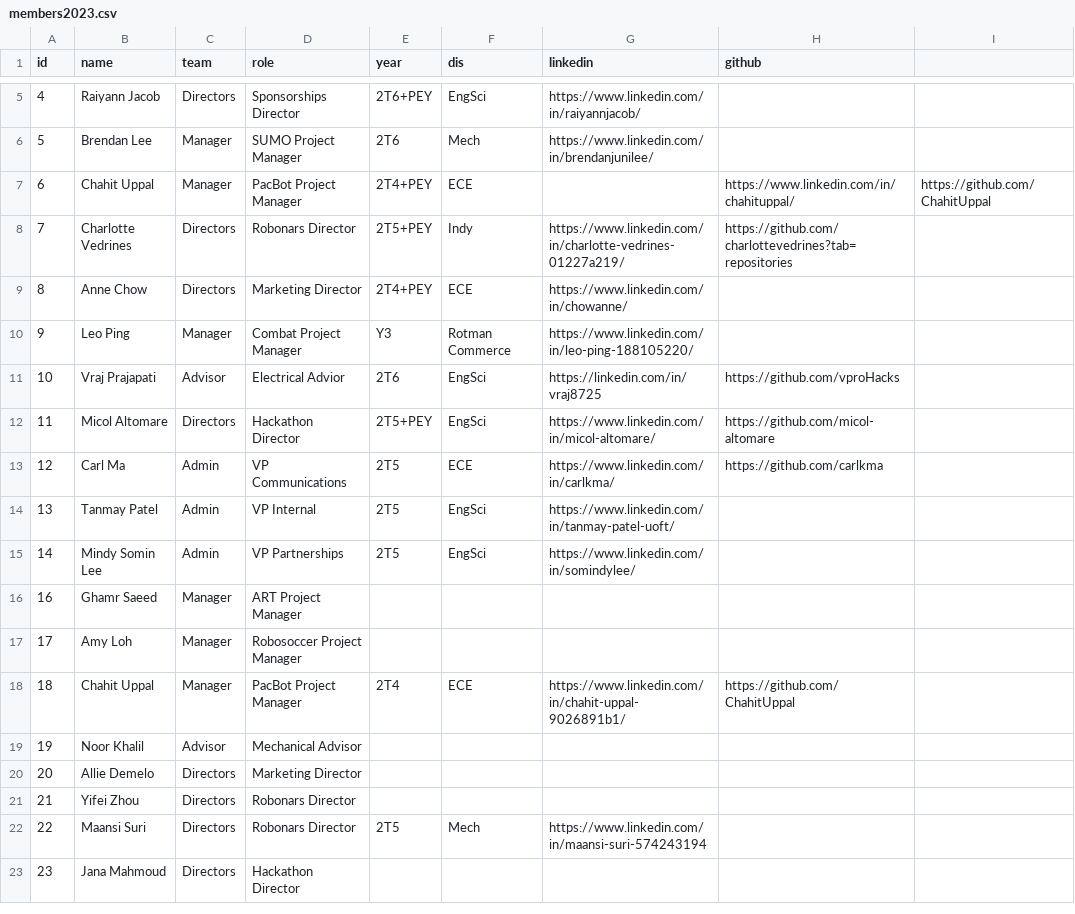
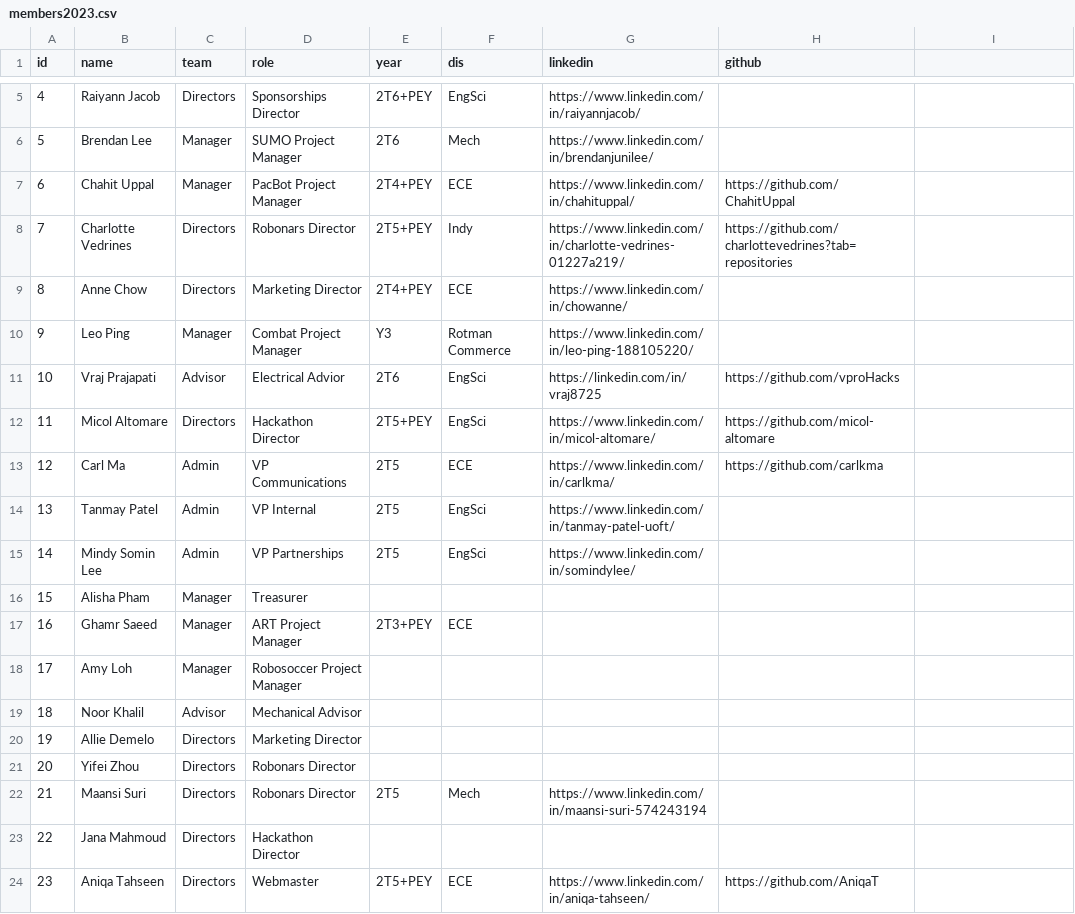
Before and after one commit to utra/utra.github.io, a CSV file: _data/members2023.csv, drawn as a sheet; only a part is shown, gaps mark what is left out; the diff covers the shown part only.

```diff
--- a/_data/members2023.csv
+++ b/_data/members2023.csv
@@ -6,3 +6,3 @@ id,name,team,role,year,dis,linkedin,github
 5,Brendan Lee,Manager,SUMO Project Manager,2T6,Mech,https://www.linkedin.com/in/brendanjunilee/,
-6,Chahit Uppal,Manager,PacBot Project Manager,2T4+PEY,ECE,,https://www.linkedin.com/in/chahituppal/,https://github.com/ChahitUppal
+6,Chahit Uppal,Manager,PacBot Project Manager,2T4+PEY,ECE,https://www.linkedin.com/in/chahituppal/,https://github.com/ChahitUppal
 7,Charlotte Vedrines,Directors,Robonars Director,2T5+PEY,Indy,https://www.linkedin.com/in/charlotte-vedrines-01227a219/,https://github.com/charlottevedrines?tab=repositories
@@ -15,9 +15,10 @@ id,name,team,role,year,dis,linkedin,github
 14,Mindy Somin Lee,Admin,VP Partnerships,2T5,EngSci,https://www.linkedin.com/in/somindylee/,
-16,Ghamr Saeed,Manager,ART Project Manager,,,,
+15,Alisha Pham,Manager,Treasurer,,,,
+16,Ghamr Saeed,Manager,ART Project Manager,2T3+PEY,ECE,,
 17,Amy Loh,Manager,Robosoccer Project Manager,,,,
-18,Chahit Uppal,Manager,PacBot Project Manager,2T4,ECE,https://www.linkedin.com/in/chahit-uppal-9026891b1/,https://github.com/ChahitUppal
-19,Noor Khalil,Advisor,Mechanical Advisor,,,,
-20,Allie Demelo,Directors,Marketing Director,,,,
-21,Yifei Zhou,Directors,Robonars Director,,,,
-22,Maansi Suri,Directors,Robonars Director,2T5,Mech,https://www.linkedin.com/in/maansi-suri-574243194,
-23,Jana Mahmoud,Directors,Hackathon Director,,,,
+18,Noor Khalil,Advisor,Mechanical Advisor,,,,
+19,Allie Demelo,Directors,Marketing Director,,,,
+20,Yifei Zhou,Directors,Robonars Director,,,,
+21,Maansi Suri,Directors,Robonars Director,2T5,Mech,https://www.linkedin.com/in/maansi-suri-574243194,
+22,Jana Mahmoud,Directors,Hackathon Director,,,,
+23,Aniqa Tahseen,Directors,Webmaster,2T5+PEY,ECE,https://www.linkedin.com/in/aniqa-tahseen/,https://github.com/AniqaT
```
Also changed, not shown: 1 removed row and 3 edited cells elsewhere in this file, 7 other files.
